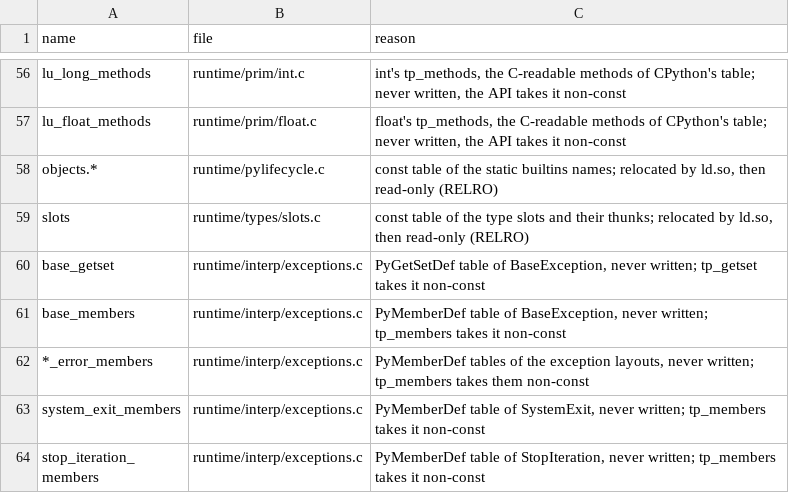
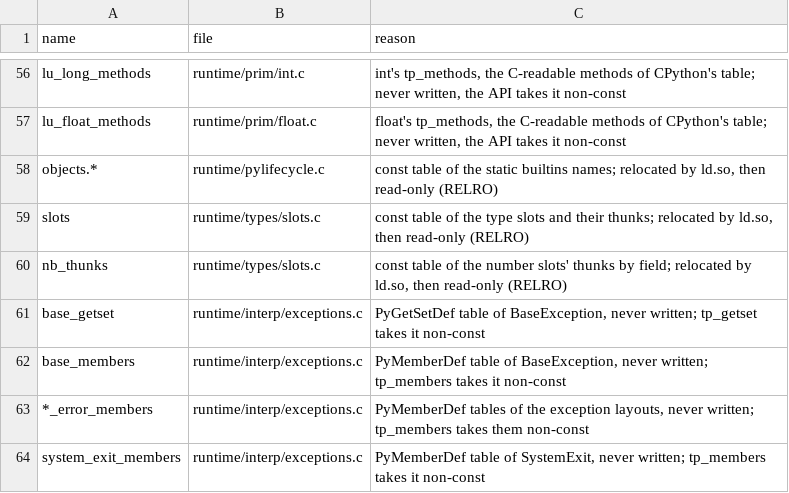
Before and after one commit to wedow/lucifer, a TSV file: tools/abi/globals.tsv, drawn as a sheet; only a part is shown, gaps mark what is left out; the shorter side is filled out with more unchanged rows.

Commit message:
fix: the number slots' thunk table is constant
The table filled on first use was writable global state; the slot list
now expands both into the slot table and into a constant table indexed
by field.

```diff
--- a/tools/abi/globals.tsv
+++ b/tools/abi/globals.tsv
@@ -59,2 +59,3 @@ objects.*	runtime/pylifecycle.c	const table of the static builtins names; reloca
 slots	runtime/types/slots.c	const table of the type slots and their thunks; relocated by ld.so, then read-only (RELRO)
+nb_thunks	runtime/types/slots.c	const table of the number slots' thunks by field; relocated by ld.so, then read-only (RELRO)
 base_getset	runtime/interp/exceptions.c	PyGetSetDef table of BaseException, never written; tp_getset takes it non-const
```
Also changed, not shown: 1 other file.
